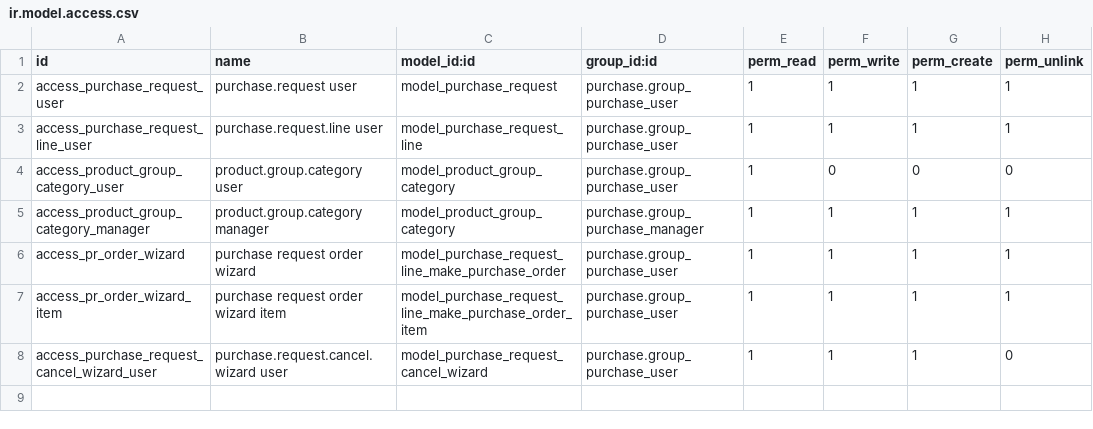
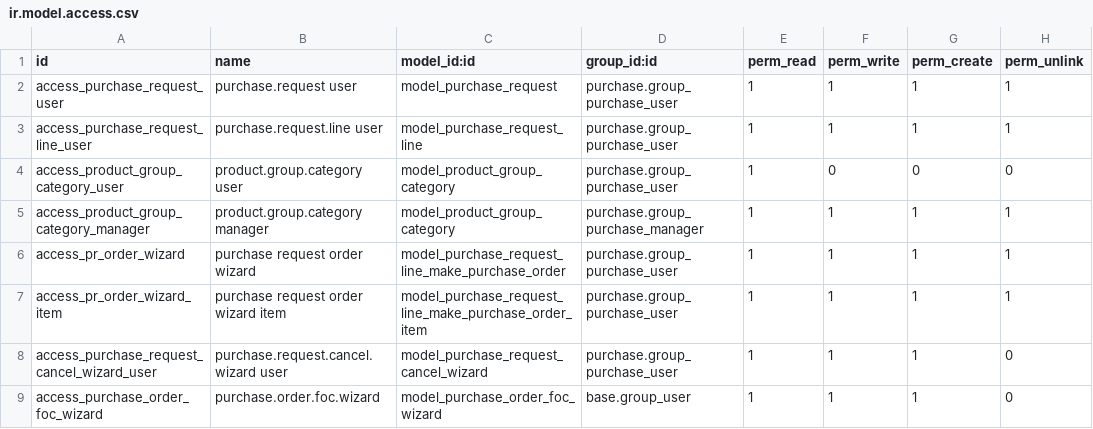
Before and after one commit to lahvemichie00/odoo-sh-training, a CSV file: pc_purchase_request_v19/security/ir.model.access.csv, drawn as a sheet.

Commit message:
Add FOC wizard access rule

```diff
--- a/pc_purchase_request_v19/security/ir.model.access.csv
+++ b/pc_purchase_request_v19/security/ir.model.access.csv
@@ -8 +8,2 @@ access_pr_order_wizard_item,purchase request order wizard item,model_purchase_re
 access_purchase_request_cancel_wizard_user,purchase.request.cancel.wizard user,model_purchase_request_cancel_wizard,purchase.group_purchase_user,1,1,1,0
+access_purchase_order_foc_wizard,purchase.order.foc.wizard,model_purchase_order_foc_wizard,base.group_user,1,1,1,0
```
